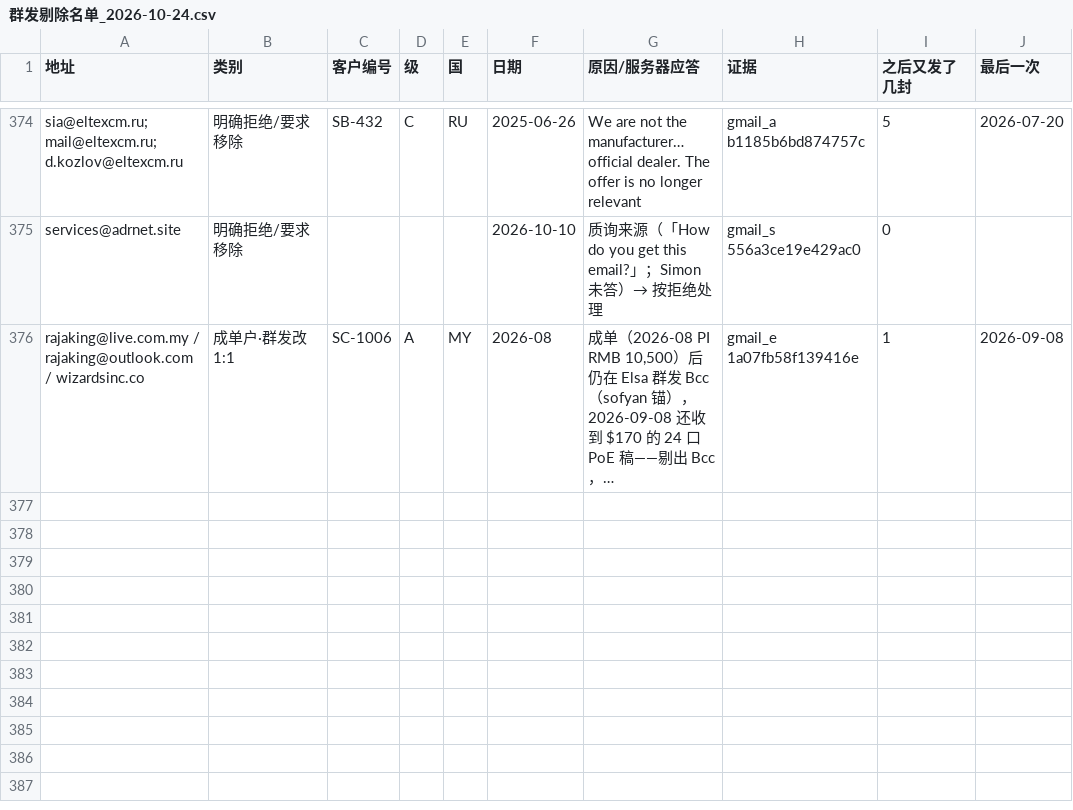
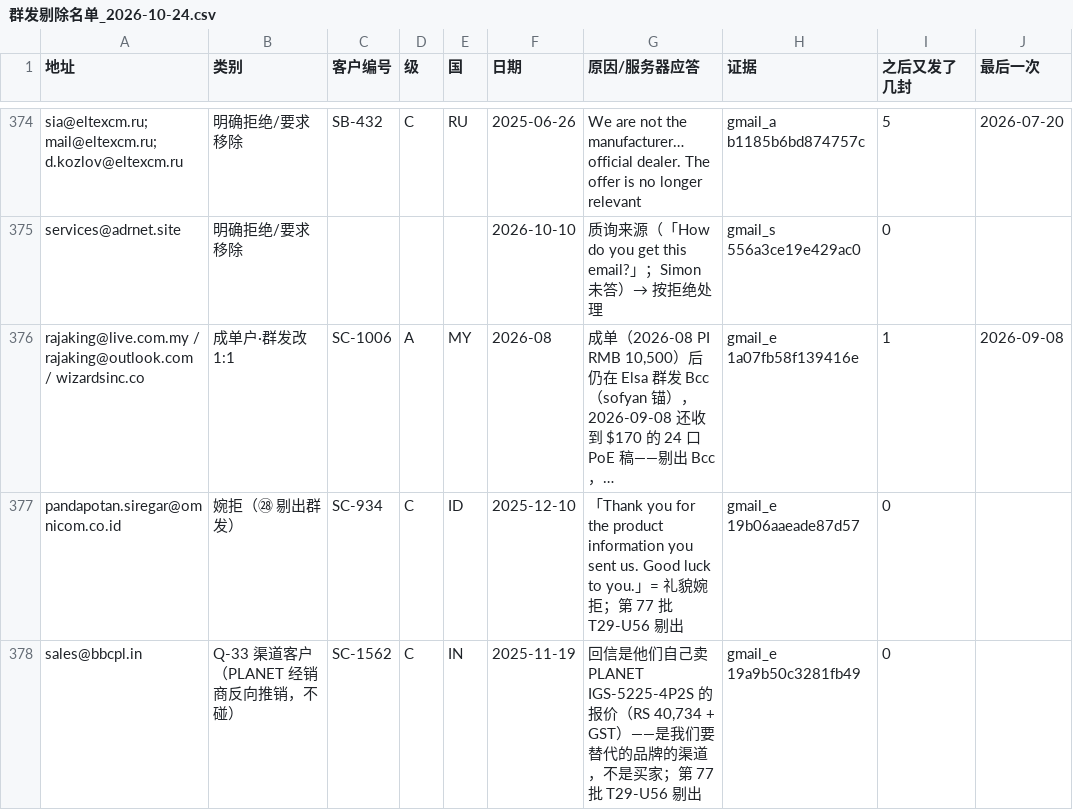
Before and after one commit to elsasaga-cloud/Planet, a CSV file: data/saga_clients/群发剔除名单_2026-10-24.csv, drawn as a sheet; only a part is shown, gaps mark what is left out; long unchanged cells end in …; the diff names each change by its address in the sheet, - before the commit and + after, or states it on an @@ line.

```diff
--- a/data/saga_clients/群发剔除名单_2026-10-24.csv
+++ b/data/saga_clients/群发剔除名单_2026-10-24.csv
+row 377: pandapotan.siregar@omnicom.co.id | 婉拒（㉘ 剔出群发） | SC-934 | C | ID | 2025-12-10 | 「Thank you for the product information you sent us. Good luck to you.」= 礼貌婉拒；第 77 批 T29-U56 剔出 | gmail_e 19b06aaeade87d57 | 0
+row 378: sales@bbcpl.in | Q-33 渠道客户（PLANET 经销商反向推销，不碰） | SC-1562 | C | IN | 2025-11-19 | 回信是他们自己卖 PLANET IGS-5225-4P2S 的报价（RS 40,734 + GST）——是我们要替代的品牌的渠道，不是买家；第 77 批 T29-U56 剔出 | gmail_e 19a9b50c3281fb49 | 0
```
Also changed, not shown: data/saga_clients/邮箱别名.csv, 32 other files.
